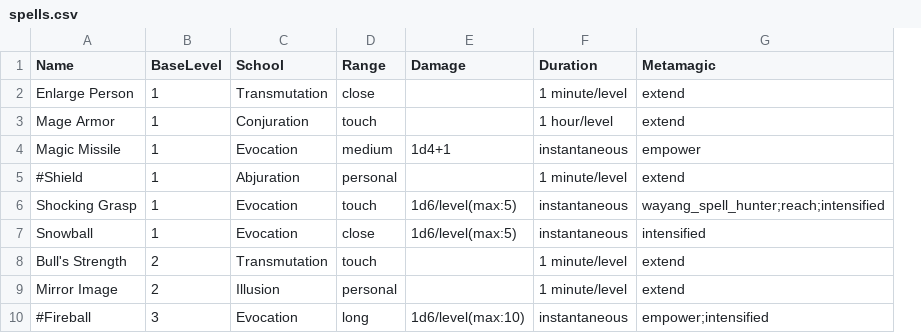
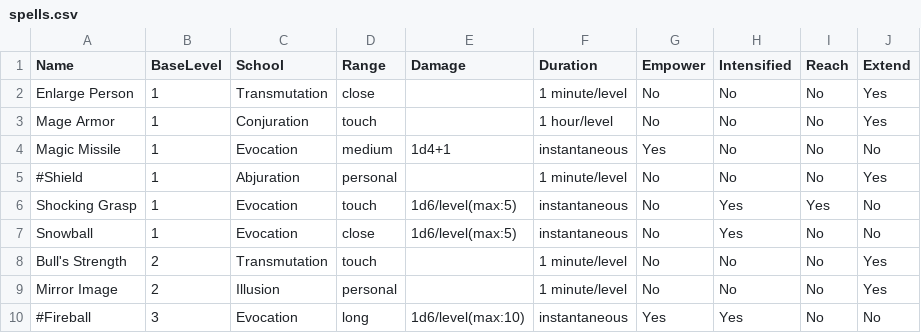
Before and after one commit to msbritt/sacred_geometry, a CSV file: spells.csv, drawn as a sheet; removed rows and columns are numbered as before the commit, all else as after; the diff names each change by its address in the sheet, - before the commit and + after, or states it on an @@ line.

```diff
--- a/spells.csv
+++ b/spells.csv
-column G (Metamagic), rows 2-10: extend | extend | empower | extend | wayang_spell_hunter;reach;intensified | intensified | extend | extend | empower;intensified
+column G (Empower), rows 2-10: No | No | Yes | No | No | No | No | No | Yes
+column H (Intensified), rows 2-10: No | No | No | No | Yes | Yes | No | No | Yes
+column I (Reach), rows 2-10: No | No | No | No | Yes | No | No | No | No
+column J (Extend), rows 2-10: Yes | Yes | No | Yes | No | No | Yes | Yes | No
```
Also changed, not shown: test_spells.csv, 3 other files.
